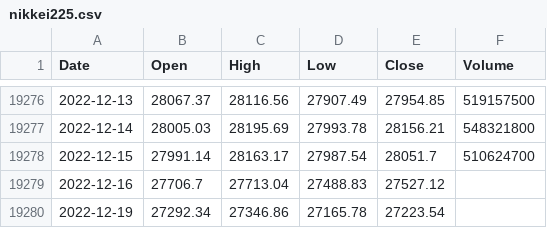
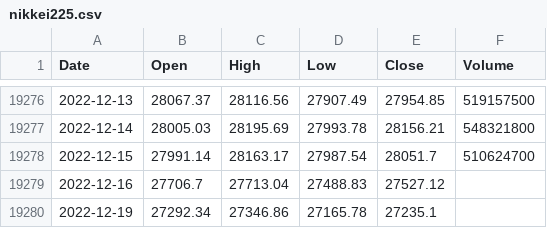
Before and after one commit to KwangYeol/stock-now, a CSV file: index/nikkei225.csv, drawn as a sheet; only a part is shown, gaps mark what is left out.

```diff
--- a/index/nikkei225.csv
+++ b/index/nikkei225.csv
@@ -19279,2 +19279,2 @@ Date,Open,High,Low,Close,Volume
 2022-12-16,27706.7,27713.04,27488.83,27527.12
-2022-12-19,27292.34,27346.86,27165.78,27223.54,
+2022-12-19,27292.34,27346.86,27165.78,27235.1,
```
Also changed, not shown: index/kospi.csv, index/shanghai.csv.
